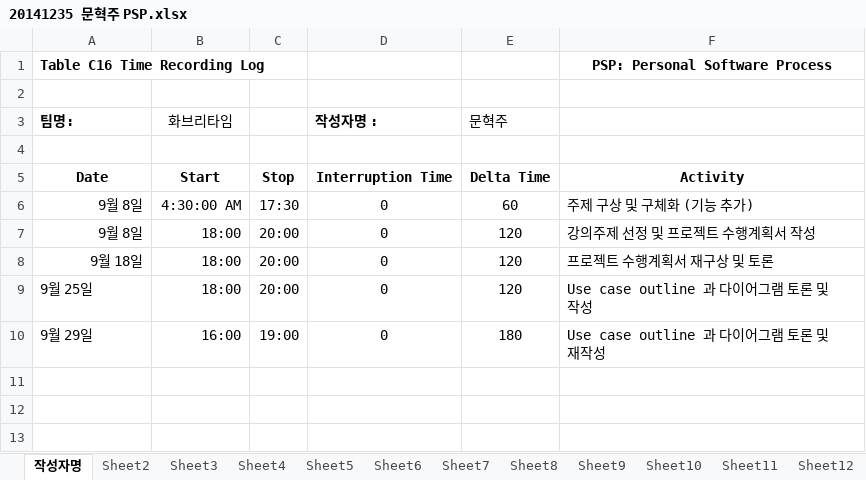
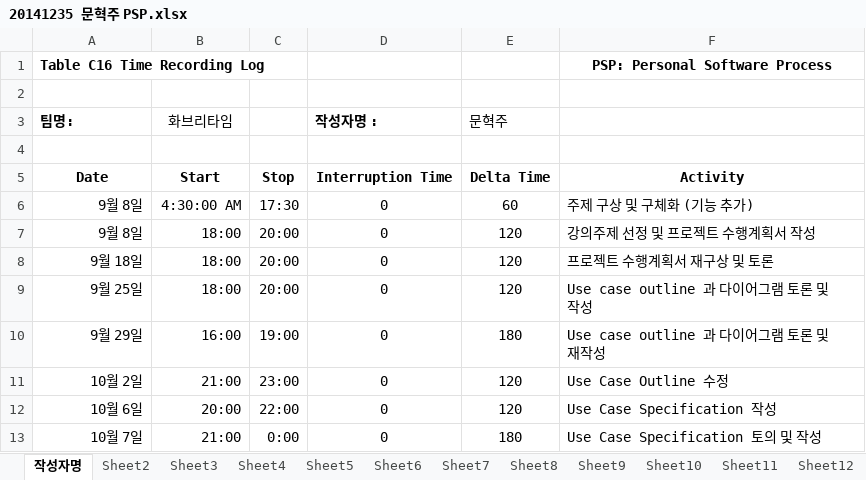
Before and after one commit to jisukim97/ChemicalManagementApplication, an Excel workbook: PSP/20141235 문혁주 PSP.xlsx, sheet 작성자명, drawn as a sheet; values as stored, in another font and other column widths than the file's, no borders; the diff names each change by its address in the sheet, - before the commit and + after, or states it on an @@ line.

Commit message:
Add files via upload

```diff
--- a/PSP/20141235 문혁주 PSP.xlsx (sheet 작성자명)
+++ b/PSP/20141235 문혁주 PSP.xlsx (sheet 작성자명)
-A9:A10 alignment: left
+A9:A10 alignment: right
+row 11: 10월 2일 | 21:00 | 23:00 | 0 | 120 | Use Case Outline 수정
+row 12: 10월 6일 | 20:00 | 22:00 | 0 | 120 | Use Case Specification 작성
+row 13: 10월 7일 | 21:00 | 0:00 | 0 | 180 | Use Case Specification 토의 및 작성
```
